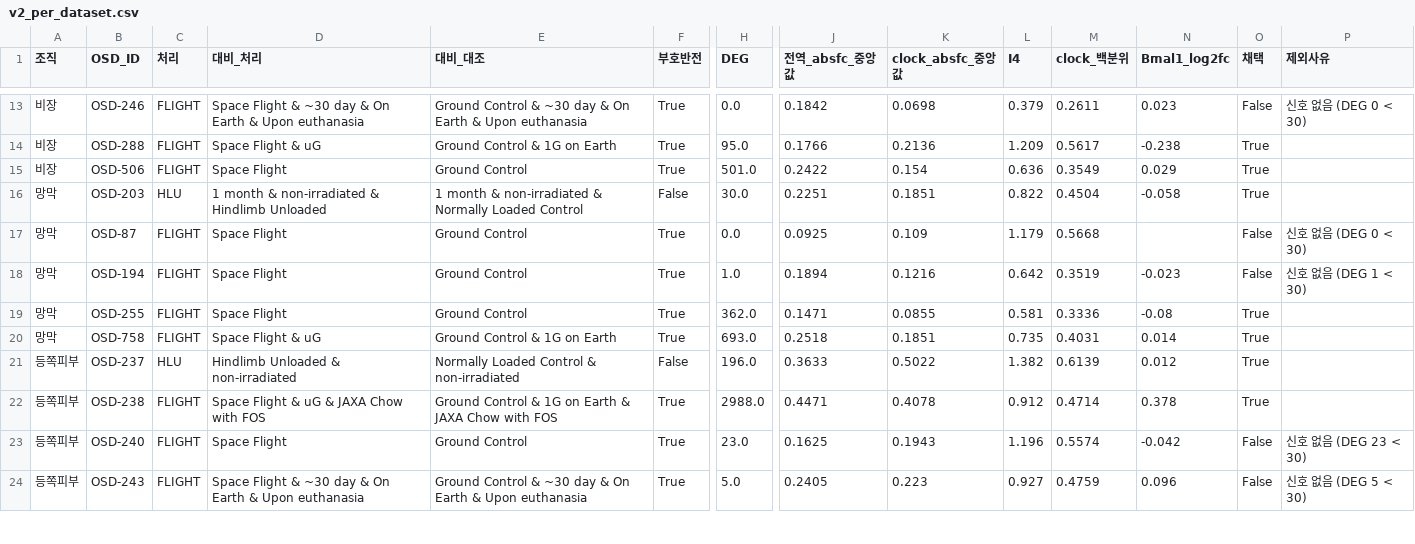
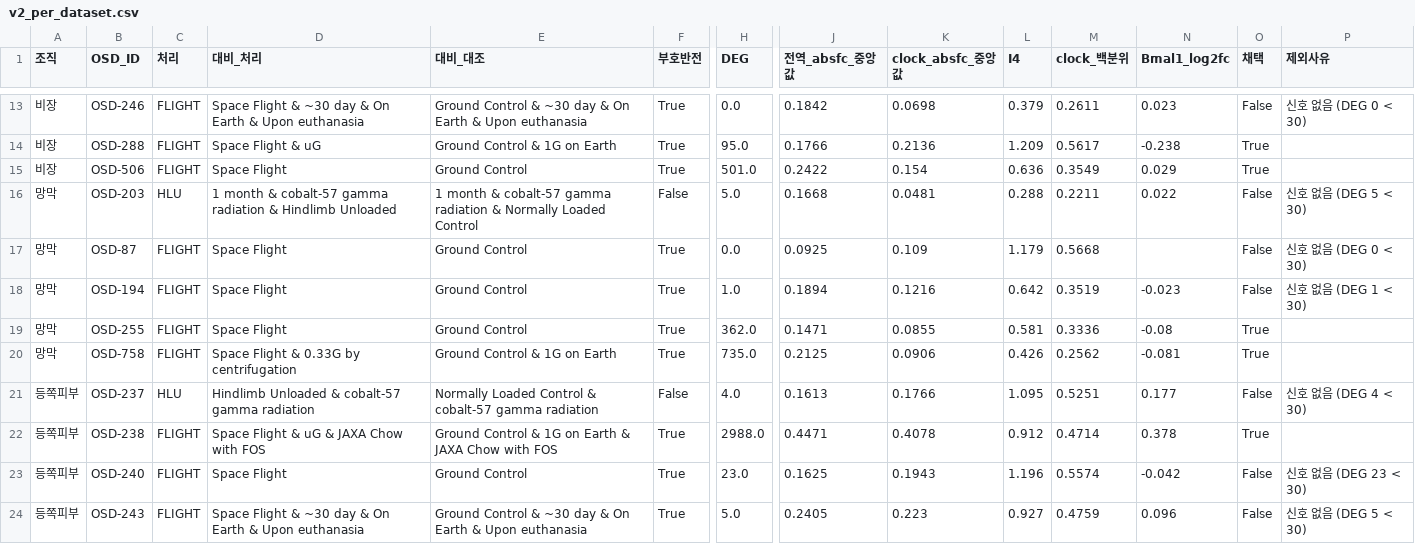
Before and after one commit to josh-min99/KASA, a CSV file: results/v2/tables/v2_per_dataset.csv, drawn as a sheet; only a part is shown, gaps mark what is left out; the diff covers the shown part only; the diff names each change by its address in the sheet, - before the commit and + after, or states it on an @@ line.

```diff
--- a/results/v2/tables/v2_per_dataset.csv
+++ b/results/v2/tables/v2_per_dataset.csv
-D16 (대비_처리): …month & non-irradiated & Hindlimb…
+D16 (대비_처리): …month & cobalt-57 gamma radiation & Hindlimb…
-E16 (대비_대조): …month & non-irradiated & Normally…
+E16 (대비_대조): …month & cobalt-57 gamma radiation & Normally…
-H16 (DEG): 30.0
+H16 (DEG): 5.0
-J16 (전역_absfc_중앙값): 0.2251
+J16 (전역_absfc_중앙값): 0.1668
-K16 (clock_absfc_중앙값): 0.1851
+K16 (clock_absfc_중앙값): 0.0481
-L16 (I4): 0.822
+L16 (I4): 0.288
-M16 (clock_백분위): 0.4504
+M16 (clock_백분위): 0.2211
-N16 (Bmal1_log2fc): -0.058
+N16 (Bmal1_log2fc): 0.022
-O16 (채택): True
+O16 (채택): False
-P16 (제외사유): (empty)
+P16 (제외사유): 신호 없음 (DEG 5 < 30)
-D20 (대비_처리): Space Flight & uG
+D20 (대비_처리): Space Flight & 0.33G by centrifugation
-H20 (DEG): 693.0
+H20 (DEG): 735.0
-J20 (전역_absfc_중앙값): 0.2518
+J20 (전역_absfc_중앙값): 0.2125
-K20 (clock_absfc_중앙값): 0.1851
+K20 (clock_absfc_중앙값): 0.0906
-L20 (I4): 0.735
+L20 (I4): 0.426
-M20 (clock_백분위): 0.4031
+M20 (clock_백분위): 0.2562
-N20 (Bmal1_log2fc): 0.014
+N20 (Bmal1_log2fc): -0.081
-D21 (대비_처리): Hindlimb Unloaded & non-irradiated
+D21 (대비_처리): Hindlimb Unloaded & cobalt-57 gamma radiation
-E21 (대비_대조): …Control & non-irradiated
+E21 (대비_대조): …Control & cobalt-57 gamma radiation
-H21 (DEG): 196.0
+H21 (DEG): 4.0
-J21 (전역_absfc_중앙값): 0.3633
+J21 (전역_absfc_중앙값): 0.1613
-K21 (clock_absfc_중앙값): 0.5022
+K21 (clock_absfc_중앙값): 0.1766
-L21 (I4): 1.382
+L21 (I4): 1.095
-M21 (clock_백분위): 0.6139
+M21 (clock_백분위): 0.5251
-N21 (Bmal1_log2fc): 0.012
+N21 (Bmal1_log2fc): 0.177
-O21 (채택): True
+O21 (채택): False
-P21 (제외사유): (empty)
+P21 (제외사유): 신호 없음 (DEG 4 < 30)
```
Also changed, not shown: 40 edited cells elsewhere in this file, results/v2/tables/v2_tissue_summary.csv, 3 other files.
